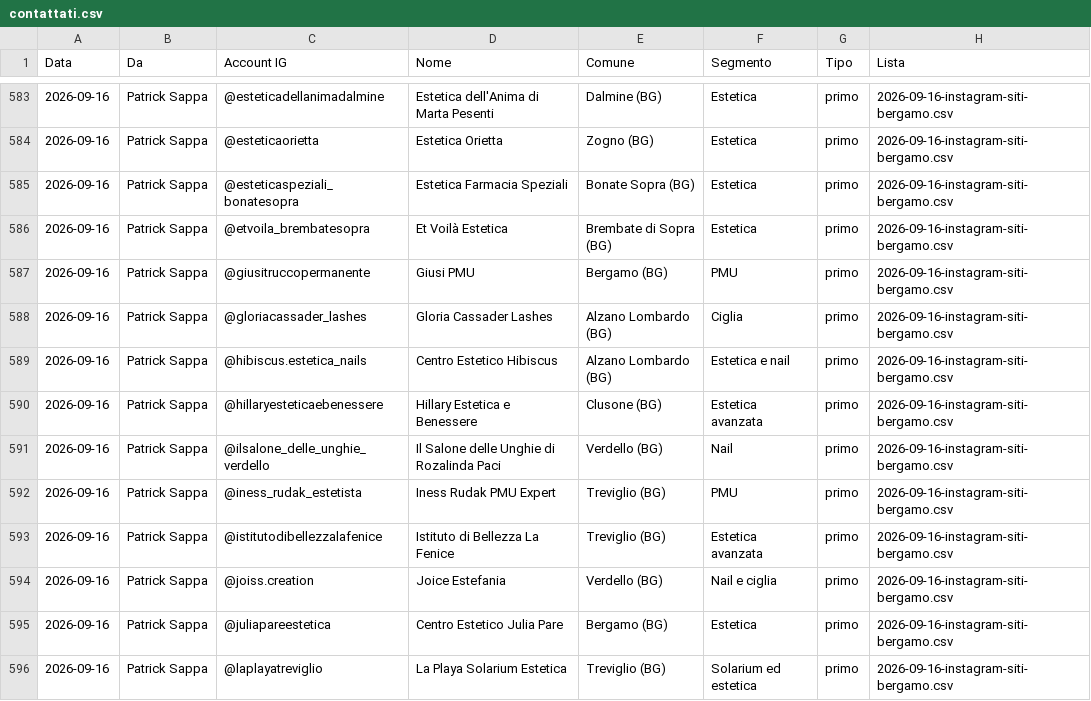
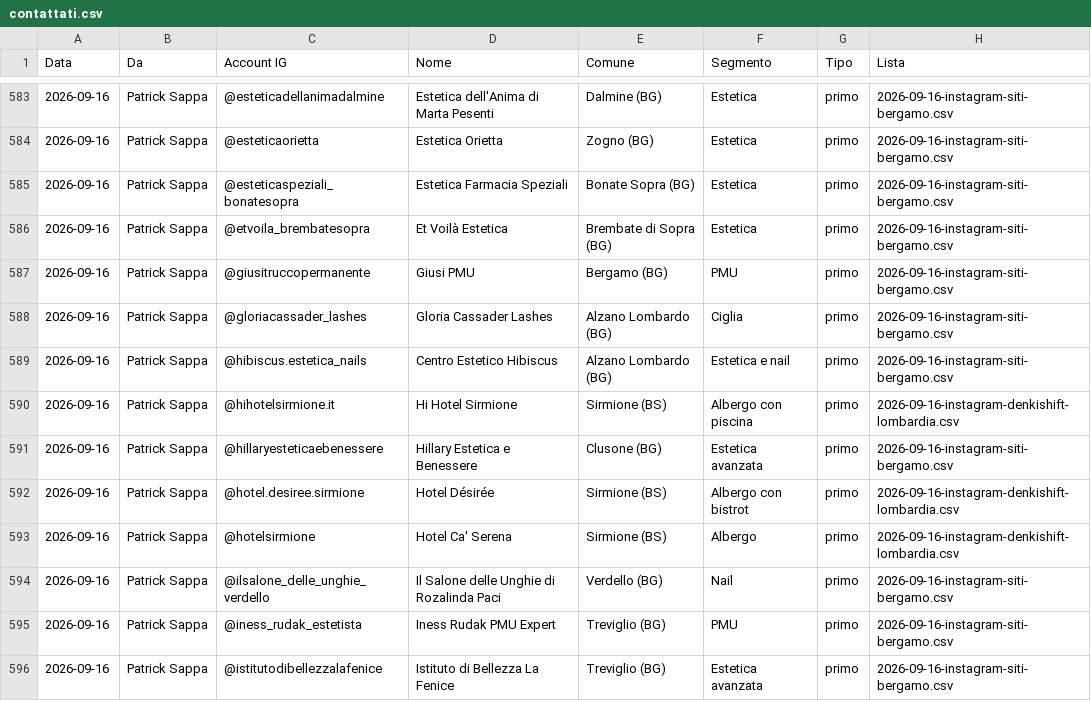
Before and after one commit to Nixo999/denki-brain, a CSV file: 02-Sales/liste/contattati.csv, drawn as a sheet; only a part is shown, gaps mark what is left out; the shorter side is filled out with more unchanged rows.

Commit message:
Chiusura automatica: 1 file in 02-Sales
Committato dall'hook di fine sessione, non da una persona: il perche' di
ogni modifica sta nei commit scritti durante la sessione. Se questo commit e'
l'unico, quel lavoro e' rimasto senza spiegazione.

```diff
--- a/02-Sales/liste/contattati.csv
+++ b/02-Sales/liste/contattati.csv
@@ -589,3 +589,6 @@ Data,Da,Account IG,Nome,Comune,Segmento,Tipo,Lista
 2026-09-16,Patrick Sappa,@hibiscus.estetica_nails,Centro Estetico Hibiscus,Alzano Lombardo (BG),Estetica e nail,primo,2026-09-16-instagram-siti-bergamo.csv
+2026-09-16,Patrick Sappa,@hihotelsirmione.it,Hi Hotel Sirmione,Sirmione (BS),Albergo con piscina,primo,2026-09-16-instagram-denkishift-lombardia.csv
 2026-09-16,Patrick Sappa,@hillaryesteticaebenessere,Hillary Estetica e Benessere,Clusone (BG),Estetica avanzata,primo,2026-09-16-instagram-siti-bergamo.csv
+2026-09-16,Patrick Sappa,@hotel.desiree.sirmione,Hotel Désirée,Sirmione (BS),Albergo con bistrot,primo,2026-09-16-instagram-denkishift-lombardia.csv
+2026-09-16,Patrick Sappa,@hotelsirmione,Hotel Ca' Serena,Sirmione (BS),Albergo,primo,2026-09-16-instagram-denkishift-lombardia.csv
 2026-09-16,Patrick Sappa,@ilsalone_delle_unghie_verdello,Il Salone delle Unghie di Rozalinda Paci,Verdello (BG),Nail,primo,2026-09-16-instagram-siti-bergamo.csv
```
